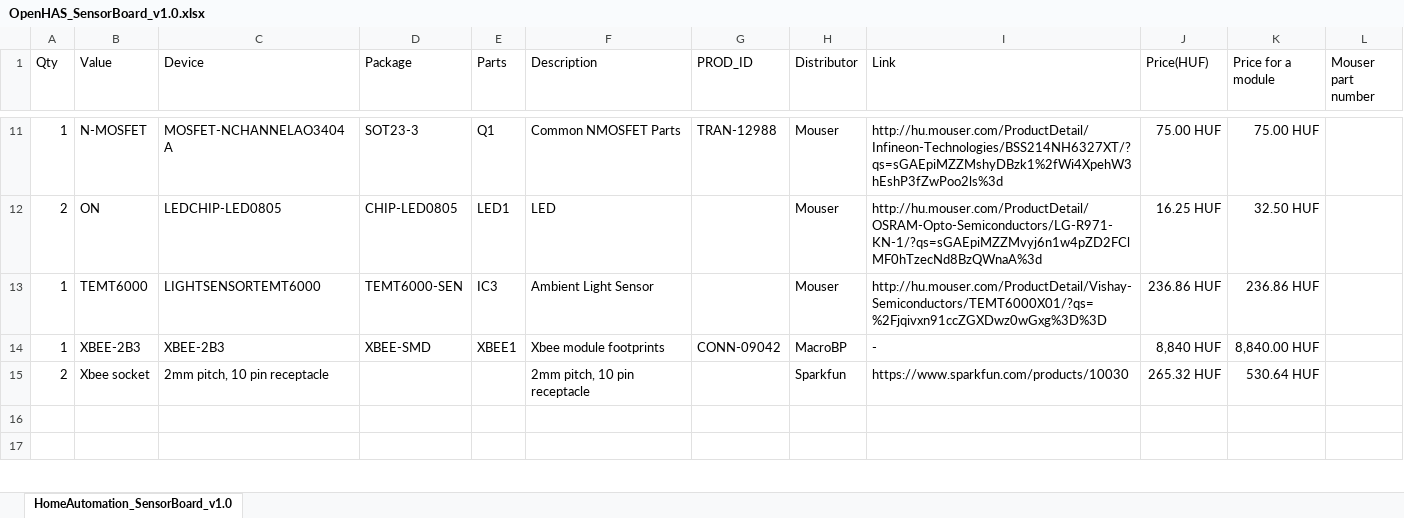
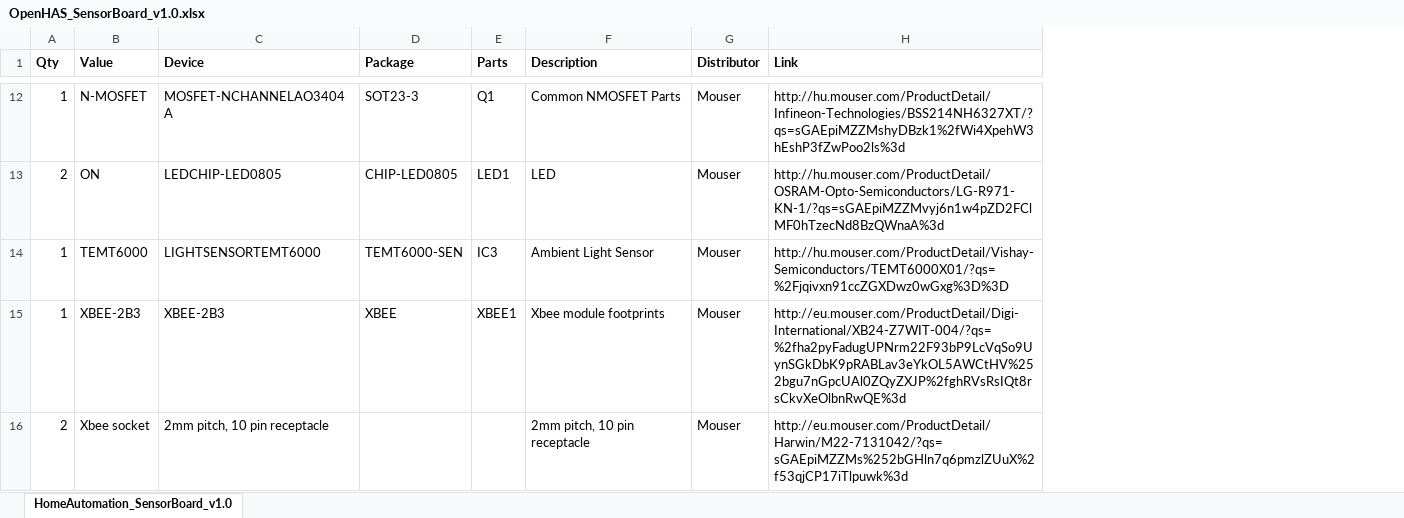
Before and after one commit to OpenHAS/Hardware, an Excel workbook: OpenHAS_SensorBoard_v1.0/OpenHAS_SensorBoard_v1.0.xlsx, sheet HomeAutomation_SensorBoard_v1.0, drawn as a sheet; only a part is shown, gaps mark what is left out; values as stored, in another font and other column widths than the file's, no borders; removed rows and columns are numbered as before the commit, all else as after; the diff covers the shown part only; the diff names each change by its address in the sheet, - before the commit and + after, or states it on an @@ line.

Commit message:
Added voltage divider to the humidity sensor. Redesigned layout

```diff
--- a/OpenHAS_SensorBoard_v1.0/OpenHAS_SensorBoard_v1.0.xlsx (sheet HomeAutomation_SensorBoard_v1.0)
+++ b/OpenHAS_SensorBoard_v1.0/OpenHAS_SensorBoard_v1.0.xlsx (sheet HomeAutomation_SensorBoard_v1.0)
-column G (PROD_ID), rows 11-14: TRAN-12988 |  |  | CONN-09042
-column J (Price(HUF)), rows 11-15: 75.00 HUF | 16.25 HUF | 236.86 HUF | 8,840 HUF | 265.32 HUF
-column K (Price for a module), rows 11-15: 75.00 HUF | 32.50 HUF | 236.86 HUF | 8,840.00 HUF | 530.64 HUF
-column L (Mouser part number), empty
-A1:F1 bold: off
+A1:F1 bold: on
-G1:H1 bold: off
+G1:H1 bold: on
-D15 (Package): XBEE-SMD
+D15 (Package): XBEE
-G15 (Distributor): MacroBP
+G15 (Distributor): Mouser
-H15 (Link): -
+H15 (Link): http://eu.mouser.com/ProductDetail/Digi-International/XB24-Z7WIT-004/?qs=%2fha2pyFadugUPNrm22F93bP9LcVqSo9UynSGkDbK9pRABLav3eYkOL5AWCtHV%252bgu7nGpcUAl0ZQyZXJP%2fghRVsRsIQt8rsCkvXeOlbnRwQE%3d
-G16 (Distributor): Sparkfun
+G16 (Distributor): Mouser
-H16 (Link): https://www.sparkfun.com/products/10030
+H16 (Link): http://eu.mouser.com/ProductDetail/Harwin/M22-7131042/?qs=sGAEpiMZZMs%252bGHln7q6pmzlZUuX%2f53qjCP17iTlpuwk%3d
-row 16: (empty)
-row 17: (empty)
```
Also changed, not shown: 1 added row, 4 removed rows and 10 edited cells elsewhere in this sheet, 2 other files.
